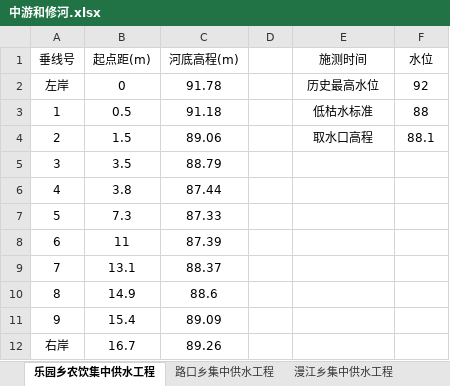
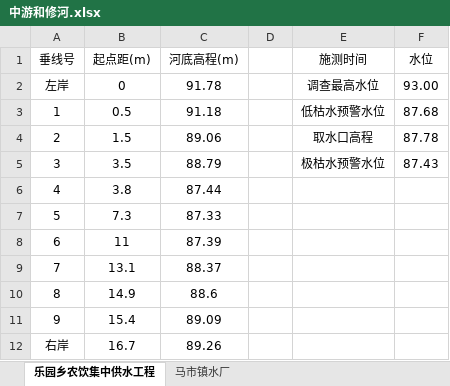
Before and after one commit to mucpsing/water_level_profile, an Excel workbook: data/01 大断面/中游和修河.xlsx, sheet 乐园乡农饮集中供水工程, drawn as a sheet; values as stored, in another font and other column widths than the file's, no borders; charts and pictures not drawn; the diff names each change by its address in the sheet, - before the commit and + after, or states it on an @@ line.

```diff
--- a/data/01 大断面/中游和修河.xlsx (sheet 乐园乡农饮集中供水工程)
+++ b/data/01 大断面/中游和修河.xlsx (sheet 乐园乡农饮集中供水工程)
-sheet tab: 路口乡集中供水工程
-sheet tab: 漫江乡集中供水工程
-E2 (施测时间): 历史最高水位
+E2 (施测时间): 调查最高水位
-F2 (水位): 92
+F2 (水位): 93.00
-E3 (施测时间): 低枯水标准
+E3 (施测时间): 低枯水预警水位
-F3 (水位): 88
+F3 (水位): 87.68
-F4 (水位): 88.1
+F4 (水位): 87.78
-E5 (施测时间): (empty)
+E5 (施测时间): 极枯水预警水位
-F5 (水位): (empty)
+F5 (水位): 87.43
```
Also changed, not shown: sheet 马市镇水厂, charts or pictures, data/01 大断面/抚河.xlsx, data/01 大断面/赣江上游.xlsx, 12 other files.
